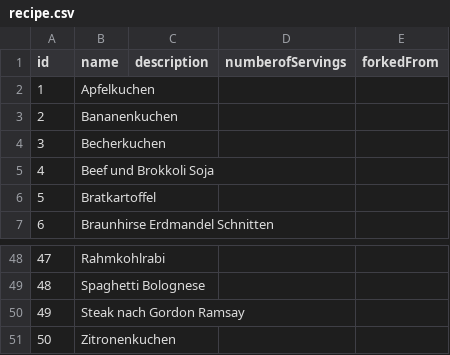
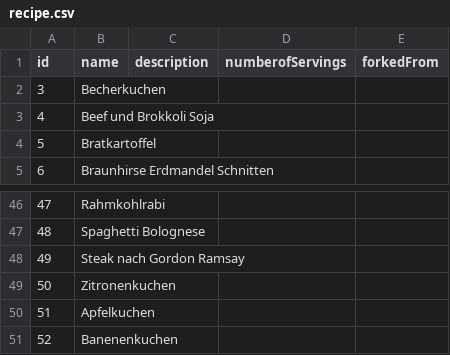
Before and after one commit to Tomoya-Hagen/SEPR-Group-project-Fork-and-Flavor, a CSV file: backend/src/main/resources/recipe.csv, drawn as a sheet; only a part is shown, gaps mark what is left out; removed rows and columns are numbered as before the commit, all else as after; the diff names each change by its address in the sheet, - before the commit and + after, or states it on an @@ line.

```diff
--- a/backend/src/main/resources/recipe.csv
+++ b/backend/src/main/resources/recipe.csv
-row 2: 1 | Apfelkuchen
-row 3: 2 | Bananenkuchen
+row 50: 51 | Apfelkuchen
+row 51: 52 | Banenenkuchen
```
Also changed, not shown: 7 other files.
